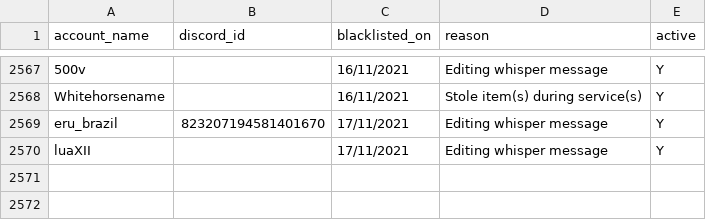
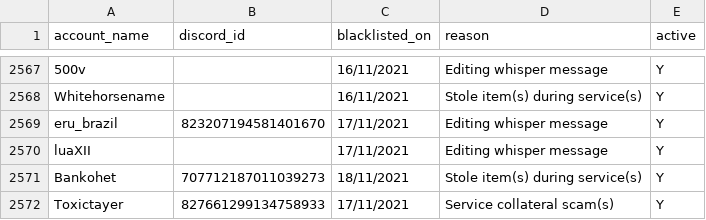
Before and after one commit to The-Forbidden-Trove/ForbiddenTroveBlacklist, a CSV file: blacklist.csv, drawn as a sheet; only a part is shown, gaps mark what is left out.

Commit message:
Update blacklist.csv

```diff
--- a/blacklist.csv
+++ b/blacklist.csv
@@ -2570 +2570,3 @@ account_name, discord_id, blacklisted_on, reason, active
 "luaXII", "", "17/11/2021", "Editing whisper message", "Y"
+"Bankohet", "707712187011039273", "18/11/2021", "Stole item(s) during service(s)", "Y"
+"Toxictayer", "827661299134758933 ", "17/11/2021", "Service collateral scam(s)", "Y"
```
